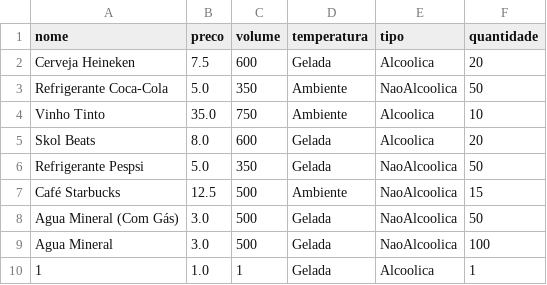
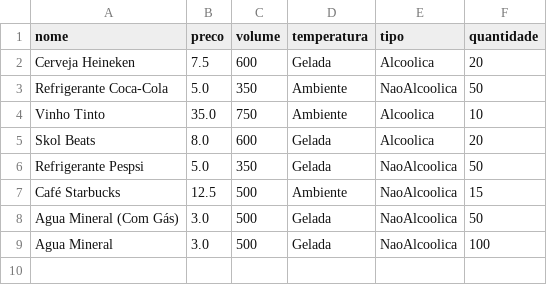
Before and after one commit to andreaffa21/trabalhojava, a CSV file: dados.csv, drawn as a sheet; the diff names each change by its address in the sheet, - before the commit and + after, or states it on an @@ line.

Commit message:
Update dados.csv

```diff
--- a/dados.csv
+++ b/dados.csv
-row 10: 1 | 1.0 | 1 | Gelada | Alcoolica | 1
```
